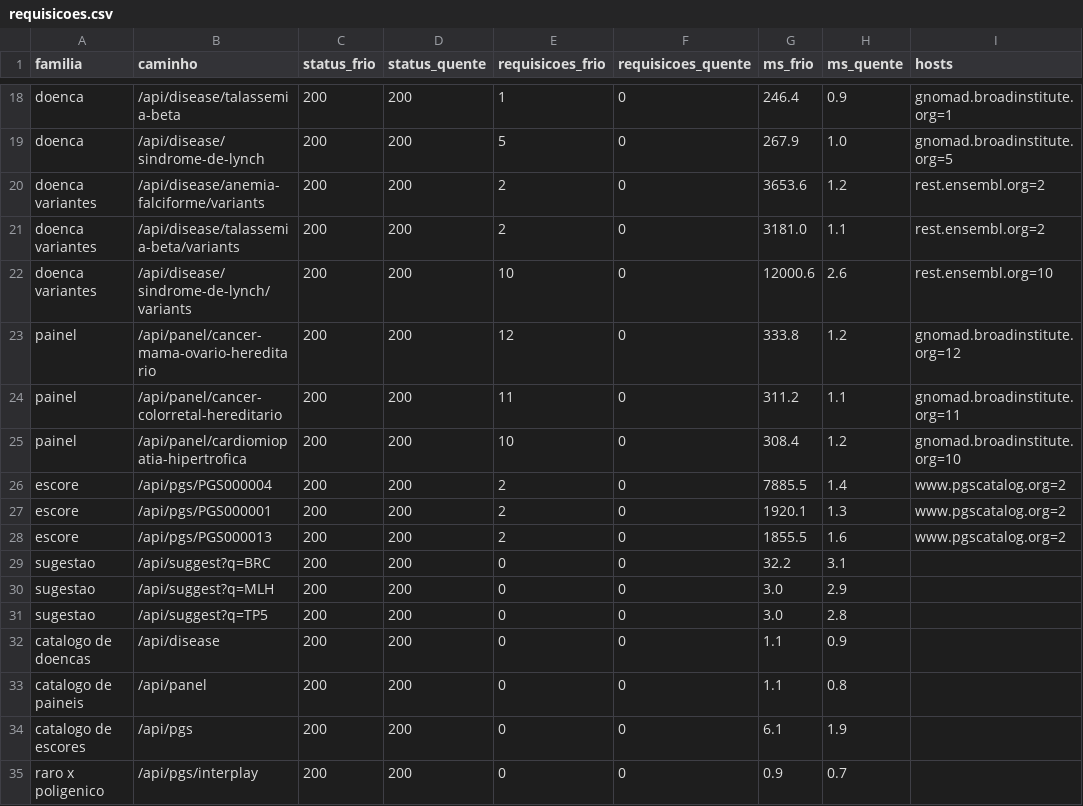
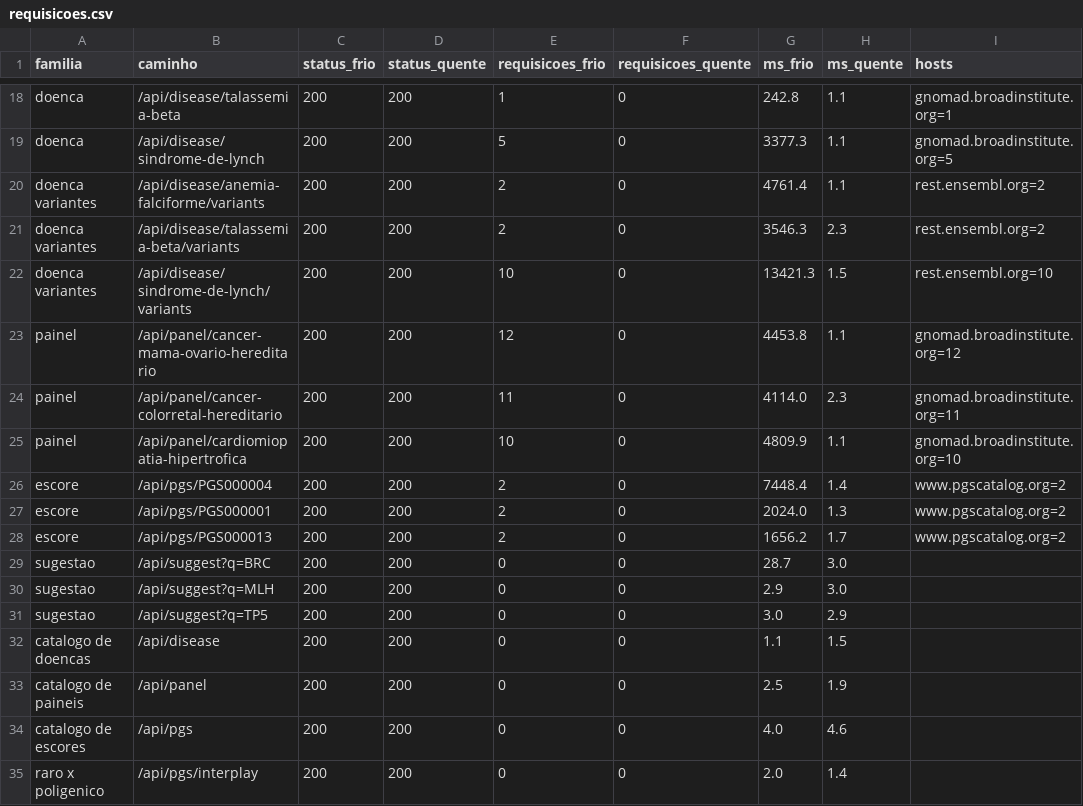
Before and after one commit to madsondeluna/genvar, a CSV file: benchmark-final/resultados/local/requisicoes.csv, drawn as a sheet; only a part is shown, gaps mark what is left out; the diff covers the shown part only; the diff names each change by its address in the sheet, - before the commit and + after, or states it on an @@ line.

```diff
--- a/benchmark-final/resultados/local/requisicoes.csv
+++ b/benchmark-final/resultados/local/requisicoes.csv
-G18 (ms_frio): 246.4
+G18 (ms_frio): 242.8
-H18 (ms_quente): 0.9
+H18 (ms_quente): 1.1
-G19 (ms_frio): 267.9
+G19 (ms_frio): 3377.3
-H19 (ms_quente): 1.0
+H19 (ms_quente): 1.1
-G20 (ms_frio): 3653.6
+G20 (ms_frio): 4761.4
-H20 (ms_quente): 1.2
+H20 (ms_quente): 1.1
-G21 (ms_frio): 3181.0
+G21 (ms_frio): 3546.3
-H21 (ms_quente): 1.1
+H21 (ms_quente): 2.3
-G22 (ms_frio): 12000.6
+G22 (ms_frio): 13421.3
-H22 (ms_quente): 2.6
+H22 (ms_quente): 1.5
-G23 (ms_frio): 333.8
+G23 (ms_frio): 4453.8
-H23 (ms_quente): 1.2
+H23 (ms_quente): 1.1
-G24 (ms_frio): 311.2
+G24 (ms_frio): 4114.0
-H24 (ms_quente): 1.1
+H24 (ms_quente): 2.3
-G25 (ms_frio): 308.4
+G25 (ms_frio): 4809.9
-H25 (ms_quente): 1.2
+H25 (ms_quente): 1.1
-G26 (ms_frio): 7885.5
+G26 (ms_frio): 7448.4
-G27 (ms_frio): 1920.1
+G27 (ms_frio): 2024.0
-G28 (ms_frio): 1855.5
+G28 (ms_frio): 1656.2
-H28 (ms_quente): 1.6
+H28 (ms_quente): 1.7
-G29 (ms_frio): 32.2
+G29 (ms_frio): 28.7
-H29 (ms_quente): 3.1
+H29 (ms_quente): 3.0
-G30 (ms_frio): 3.0
+G30 (ms_frio): 2.9
-H30 (ms_quente): 2.9
+H30 (ms_quente): 3.0
-H31 (ms_quente): 2.8
+H31 (ms_quente): 2.9
-H32 (ms_quente): 0.9
+H32 (ms_quente): 1.5
-G33 (ms_frio): 1.1
+G33 (ms_frio): 2.5
-H33 (ms_quente): 0.8
+H33 (ms_quente): 1.9
-G34 (ms_frio): 6.1
+G34 (ms_frio): 4.0
-H34 (ms_quente): 1.9
+H34 (ms_quente): 4.6
-G35 (ms_frio): 0.9
+G35 (ms_frio): 2.0
-H35 (ms_quente): 0.7
+H35 (ms_quente): 1.4
```
Also changed, not shown: 2 added rows and 41 edited cells elsewhere in this file, benchmark-final/resultados/local/latencia.csv, 17 other files.
